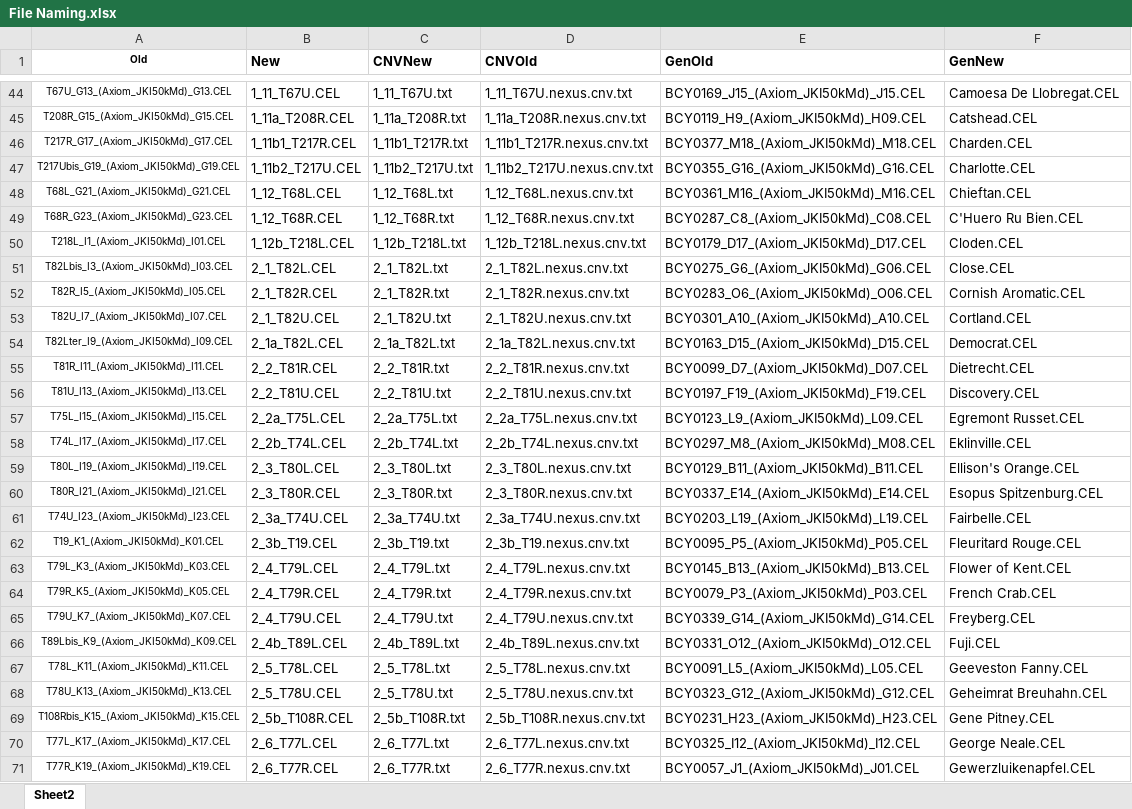
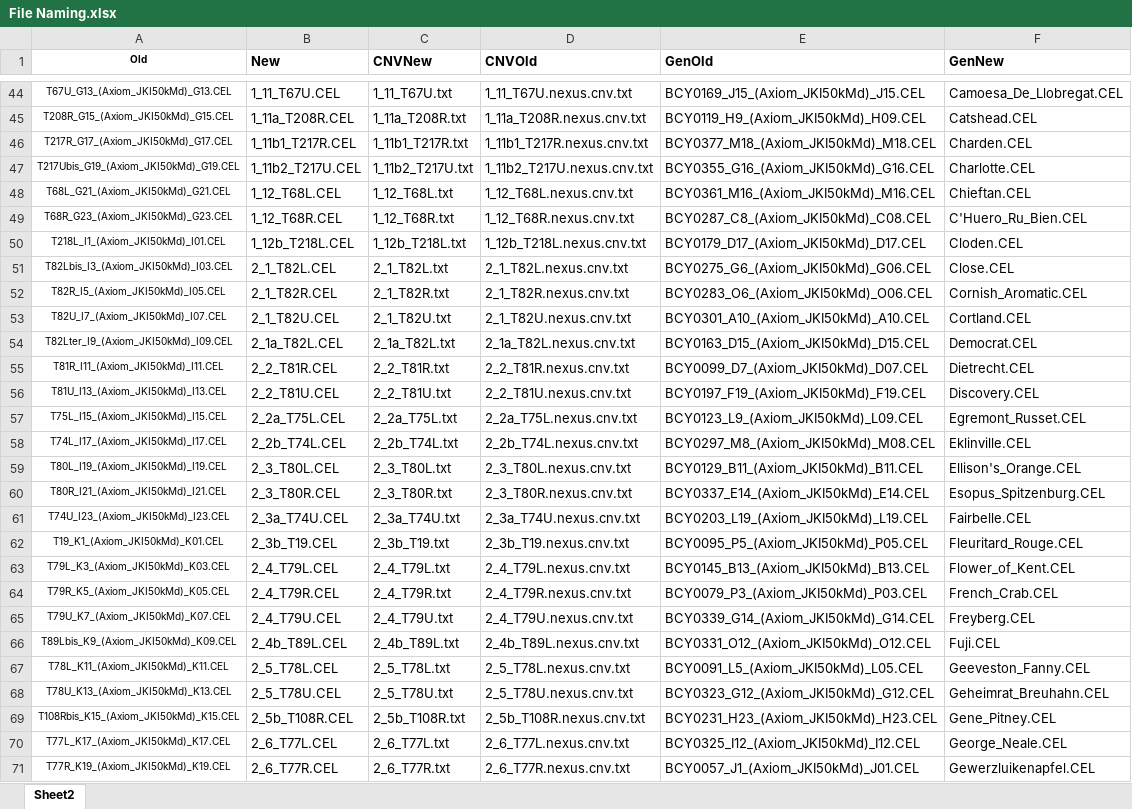
Before and after one commit to aaronhewson/Rename_Sample_Files, an Excel workbook: File Naming.xlsx, sheet Sheet2, drawn as a sheet; only a part is shown, gaps mark what is left out; values as stored, in another font and other column widths than the file's, no borders; the diff covers the shown part only; the diff names each change by its address in the sheet, - before the commit and + after, or states it on an @@ line.

```diff
--- a/File Naming.xlsx (sheet Sheet2)
+++ b/File Naming.xlsx (sheet Sheet2)
-F44 (GenNew): Camoesa De Llobregat.CEL
+F44 (GenNew): Camoesa_De_Llobregat.CEL
-F49 (GenNew): C'Huero Ru Bien.CEL
+F49 (GenNew): C'Huero_Ru_Bien.CEL
-F52 (GenNew): Cornish Aromatic.CEL
+F52 (GenNew): Cornish_Aromatic.CEL
-F57 (GenNew): Egremont Russet.CEL
+F57 (GenNew): Egremont_Russet.CEL
-F59 (GenNew): Ellison's Orange.CEL
+F59 (GenNew): Ellison's_Orange.CEL
-F60 (GenNew): Esopus Spitzenburg.CEL
+F60 (GenNew): Esopus_Spitzenburg.CEL
-F62 (GenNew): Fleuritard Rouge.CEL
+F62 (GenNew): Fleuritard_Rouge.CEL
-F63 (GenNew): Flower of Kent.CEL
+F63 (GenNew): Flower_of_Kent.CEL
-F64 (GenNew): French Crab.CEL
+F64 (GenNew): French_Crab.CEL
-F67 (GenNew): Geeveston Fanny.CEL
+F67 (GenNew): Geeveston_Fanny.CEL
-F68 (GenNew): Geheimrat Breuhahn.CEL
+F68 (GenNew): Geheimrat_Breuhahn.CEL
-F69 (GenNew): Gene Pitney.CEL
+F69 (GenNew): Gene_Pitney.CEL
-F70 (GenNew): George Neale.CEL
+F70 (GenNew): George_Neale.CEL
```
Also changed, not shown: 102 edited cells elsewhere in this sheet.
